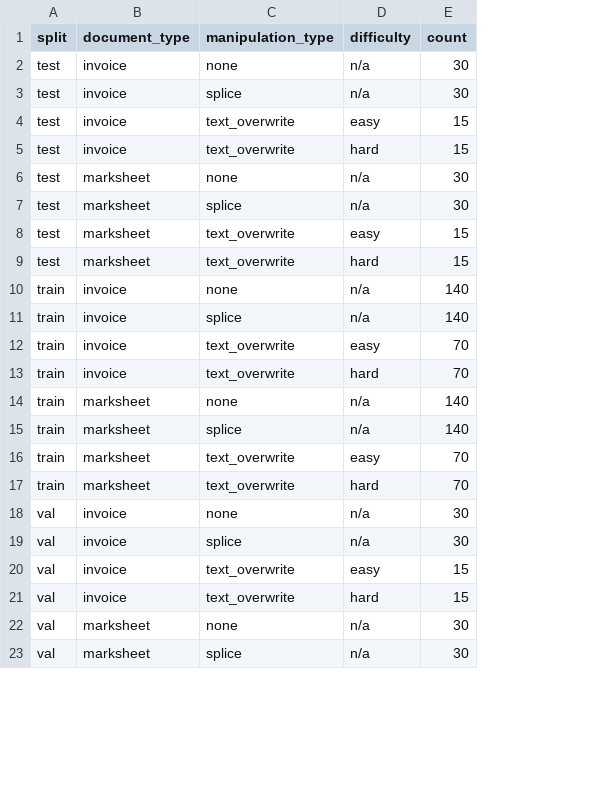
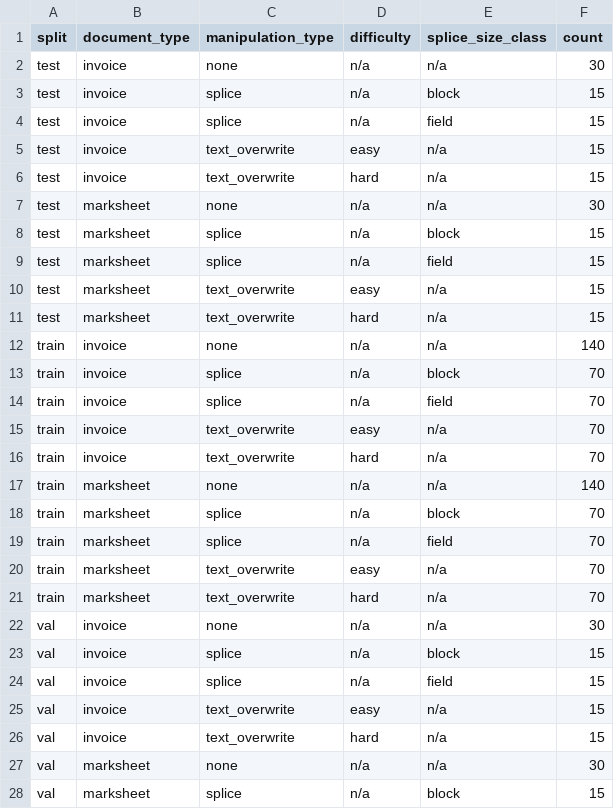
Before and after one commit to Raghunandan-45/VeriDocAI, a CSV file: results/dataset_counts.csv, drawn as a sheet; only a part is shown; addresses are those after the commit; the diff covers the shown part only; the diff names each change by its address in the sheet, - before the commit and + after, or states it on an @@ line.

Commit message:
Phase 2: ELA baseline, tiled inference, metrics with bootstrap CIs, evaluation harness with test-set guard

```diff
--- a/results/dataset_counts.csv
+++ b/results/dataset_counts.csv
+column E (splice_size_class), rows 2-3: n/a | block; rows 5-8: n/a | n/a | n/a | block; rows 10-13: n/a | n/a | n/a | block; rows 15-18: n/a | n/a | n/a | block; rows 20-23: n/a | n/a | n/a | block; rows 25-28: n/a | n/a | n/a | block
-F3 (count): 30
+F3 (count): 15
+row 4: test | invoice | splice | n/a | field | 15
-F8 (count): 30
+F8 (count): 15
+row 9: test | marksheet | splice | n/a | field | 15
-F13 (count): 140
+F13 (count): 70
+row 14: train | invoice | splice | n/a | field | 70
-F18 (count): 140
+F18 (count): 70
+row 19: train | marksheet | splice | n/a | field | 70
-F23 (count): 30
+F23 (count): 15
+row 24: val | invoice | splice | n/a | field | 15
-F28 (count): 30
+F28 (count): 15
```
Also changed, not shown: 1 added row elsewhere in this file, 26 other files.
